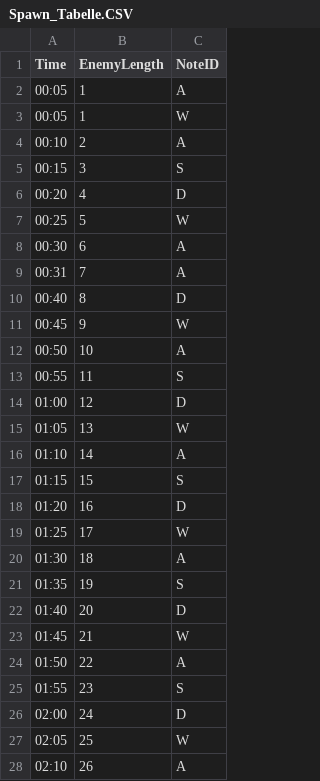
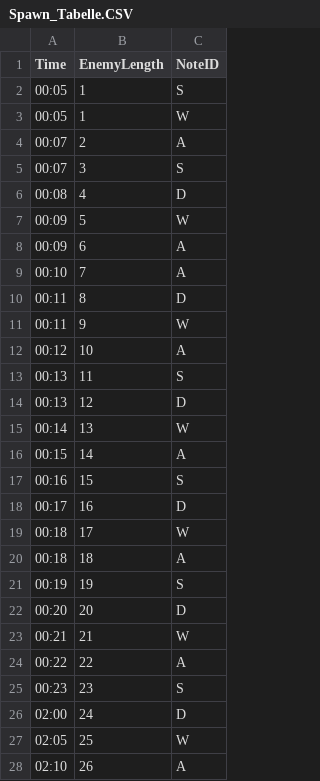
Before and after one commit to Tea-House-Trouble/TeaHouseTrouble, a CSV file: Tea_House_Trouble/Assets/Spawn_Tabelle.CSV, drawn as a sheet; only a part is shown.

Commit message:
Spawntabelle wip

```diff
--- a/Tea_House_Trouble/Assets/Spawn_Tabelle.CSV
+++ b/Tea_House_Trouble/Assets/Spawn_Tabelle.CSV
@@ -1,26 +1,26 @@
 Time,EnemyLength,NoteID
-00:05,1,A
+00:05,1,S
 00:05,1,W
-00:10,2,A
-00:15,3,S
-00:20,4,D
-00:25,5,W
-00:30,6,A
-00:31,7,A
-00:40,8,D
-00:45,9,W
-00:50,10,A
-00:55,11,S
-01:00,12,D
-01:05,13,W
-01:10,14,A
-01:15,15,S
-01:20,16,D
-01:25,17,W
-01:30,18,A
-01:35,19,S
-01:40,20,D
-01:45,21,W
-01:50,22,A
-01:55,23,S
+00:07,2,A
+00:07,3,S
+00:08,4,D
+00:09,5,W
+00:09,6,A
+00:10,7,A
+00:11,8,D
+00:11,9,W
+00:12,10,A
+00:13,11,S
+00:13,12,D
+00:14,13,W
+00:15,14,A
+00:16,15,S
+00:17,16,D
+00:18,17,W
+00:18,18,A
+00:19,19,S
+00:20,20,D
+00:21,21,W
+00:22,22,A
+00:23,23,S
 02:00,24,D
```
Also changed, not shown: 6 other files.
